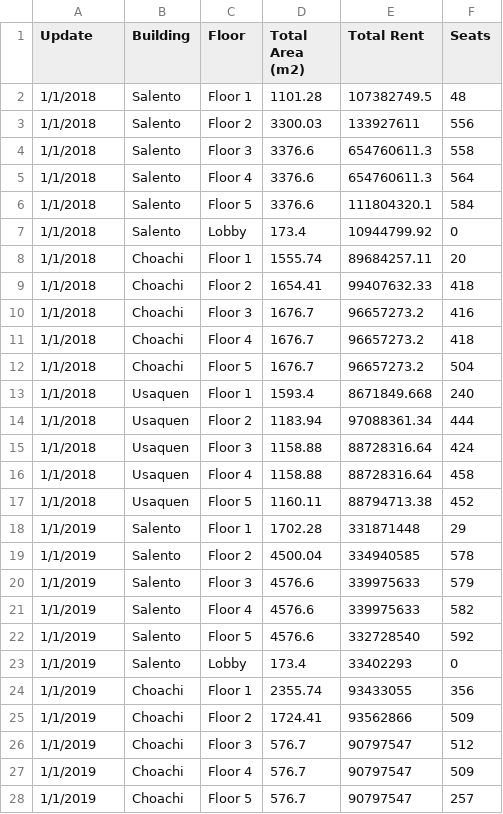
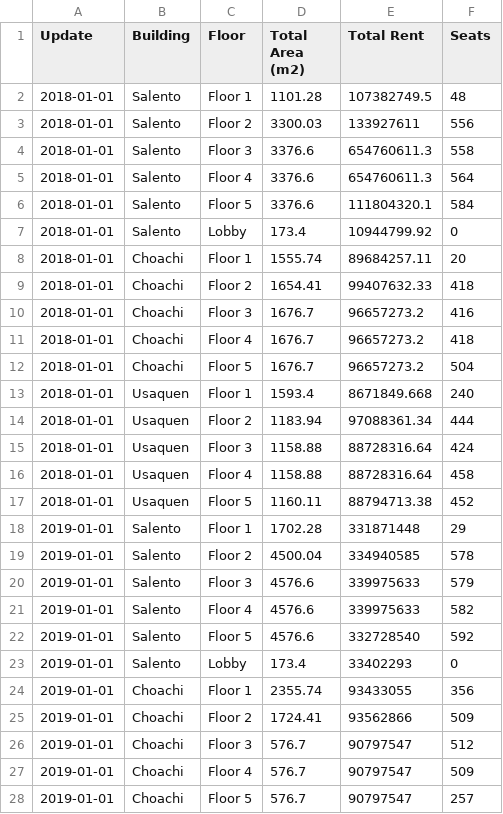
Before and after one commit to zbuitrago/MIS_Analyst, a CSV file: Data/Processed/Arriendo.csv, drawn as a sheet; only a part is shown; the diff covers the shown part only.

```diff
--- a/Data/Processed/Arriendo.csv
+++ b/Data/Processed/Arriendo.csv
@@ -1,28 +1,28 @@
 Update,Building,Floor,Total Area (m2),Total Rent,Seats
-1/1/2018,Salento,Floor 1,1101.28,107382749.5,48
-1/1/2018,Salento,Floor 2,3300.03,133927611,556
-1/1/2018,Salento,Floor 3,3376.6,654760611.3,558
-1/1/2018,Salento,Floor 4,3376.6,654760611.3,564
-1/1/2018,Salento,Floor 5,3376.6,111804320.1,584
-1/1/2018,Salento,Lobby,173.4,10944799.92,0
-1/1/2018,Choachi,Floor 1,1555.74,89684257.11,20
-1/1/2018,Choachi,Floor 2,1654.41,99407632.33,418
-1/1/2018,Choachi,Floor 3,1676.7,96657273.2,416
-1/1/2018,Choachi,Floor 4,1676.7,96657273.2,418
-1/1/2018,Choachi,Floor 5,1676.7,96657273.2,504
-1/1/2018,Usaquen,Floor 1,1593.4,8671849.668,240
-1/1/2018,Usaquen,Floor 2,1183.94,97088361.34,444
-1/1/2018,Usaquen,Floor 3,1158.88,88728316.64,424
-1/1/2018,Usaquen,Floor 4,1158.88,88728316.64,458
-1/1/2018,Usaquen,Floor 5,1160.11,88794713.38,452
-1/1/2019,Salento,Floor 1,1702.28,331871448,29
-1/1/2019,Salento,Floor 2,4500.04,334940585,578
-1/1/2019,Salento,Floor 3,4576.6,339975633,579
-1/1/2019,Salento,Floor 4,4576.6,339975633,582
-1/1/2019,Salento,Floor 5,4576.6,332728540,592
-1/1/2019,Salento,Lobby,173.4,33402293,0
-1/1/2019,Choachi,Floor 1,2355.74,93433055,356
-1/1/2019,Choachi,Floor 2,1724.41,93562866,509
-1/1/2019,Choachi,Floor 3,576.7,90797547,512
-1/1/2019,Choachi,Floor 4,576.7,90797547,509
-1/1/2019,Choachi,Floor 5,576.7,90797547,257
+2018-01-01,Salento,Floor 1,1101.28,107382749.5,48
+2018-01-01,Salento,Floor 2,3300.03,133927611,556
+2018-01-01,Salento,Floor 3,3376.6,654760611.3,558
+2018-01-01,Salento,Floor 4,3376.6,654760611.3,564
+2018-01-01,Salento,Floor 5,3376.6,111804320.1,584
+2018-01-01,Salento,Lobby,173.4,10944799.92,0
+2018-01-01,Choachi,Floor 1,1555.74,89684257.11,20
+2018-01-01,Choachi,Floor 2,1654.41,99407632.33,418
+2018-01-01,Choachi,Floor 3,1676.7,96657273.2,416
+2018-01-01,Choachi,Floor 4,1676.7,96657273.2,418
+2018-01-01,Choachi,Floor 5,1676.7,96657273.2,504
+2018-01-01,Usaquen,Floor 1,1593.4,8671849.668,240
+2018-01-01,Usaquen,Floor 2,1183.94,97088361.34,444
+2018-01-01,Usaquen,Floor 3,1158.88,88728316.64,424
+2018-01-01,Usaquen,Floor 4,1158.88,88728316.64,458
+2018-01-01,Usaquen,Floor 5,1160.11,88794713.38,452
+2019-01-01,Salento,Floor 1,1702.28,331871448,29
+2019-01-01,Salento,Floor 2,4500.04,334940585,578
+2019-01-01,Salento,Floor 3,4576.6,339975633,579
+2019-01-01,Salento,Floor 4,4576.6,339975633,582
+2019-01-01,Salento,Floor 5,4576.6,332728540,592
+2019-01-01,Salento,Lobby,173.4,33402293,0
+2019-01-01,Choachi,Floor 1,2355.74,93433055,356
+2019-01-01,Choachi,Floor 2,1724.41,93562866,509
+2019-01-01,Choachi,Floor 3,576.7,90797547,512
+2019-01-01,Choachi,Floor 4,576.7,90797547,509
+2019-01-01,Choachi,Floor 5,576.7,90797547,257
```
Also changed, not shown: 5 edited cells elsewhere in this file, 10 other files.
